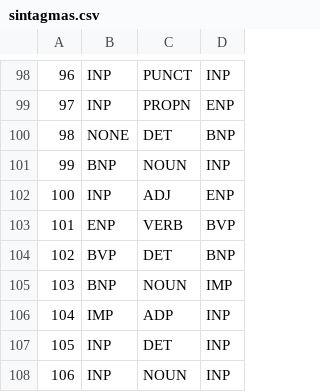
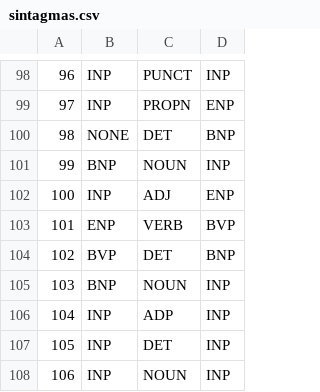
Before and after one commit to fernandodmp/np-chunker, a CSV file: sintagmas.csv, drawn as a sheet; only a part is shown, gaps mark what is left out.

```diff
--- a/sintagmas.csv
+++ b/sintagmas.csv
@@ -104,4 +104,4 @@
 102,BVP,DET,BNP
-103,BNP,NOUN,IMP
-104,IMP,ADP,INP
+103,BNP,NOUN,INP
+104,INP,ADP,INP
 105,INP,DET,INP
```
Also changed, not shown: 2 other files.
